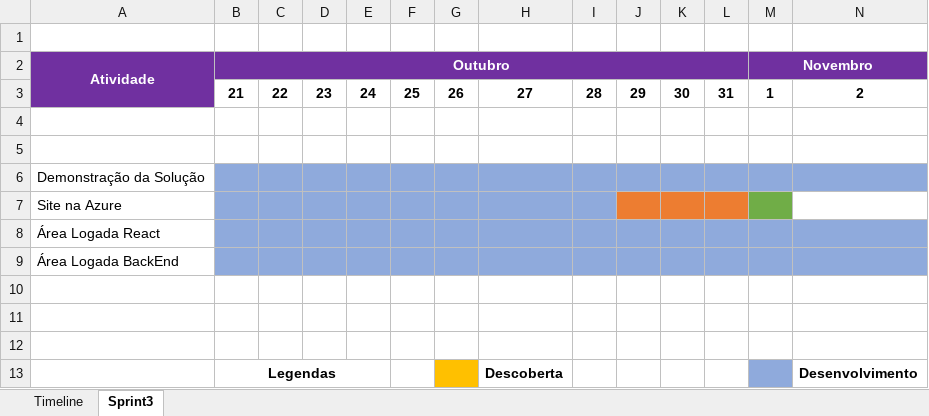
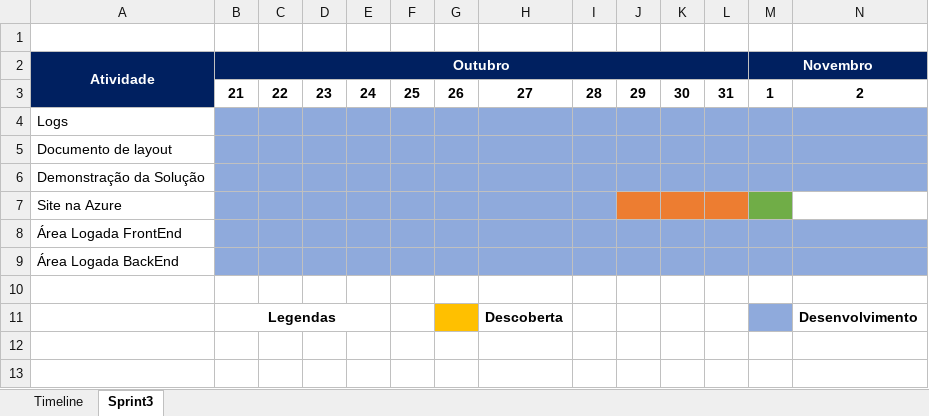
Before and after one commit to Lucassouza849/grupoPi3Semestre, an Excel workbook: Documentação/Timeline/Timeline.xlsx, sheet Sprint3, drawn as a sheet; only a part is shown; values as stored, in another font and other column widths than the file's, no borders; rows hold the shown columns only; the diff covers the shown part only; the diff names each change by its address in the sheet, - before the commit and + after, or states it on an @@ line.

```diff
--- a/Documentação/Timeline/Timeline.xlsx (sheet Sprint3)
+++ b/Documentação/Timeline/Timeline.xlsx (sheet Sprint3)
-A2:N2 fill: #7030A0
+A2:N2 fill: #002060
-A3 fill: #7030A0
+A3 fill: #002060
-A4 (Atividade): (empty)
+A4 (Atividade): Logs
-B4:N4 fill: none
+B4:N4 fill: #8FAADC
-A5 (Atividade): (empty)
+A5 (Atividade): Documento de layout
-B5:N5 fill: none
+B5:N5 fill: #8FAADC
-A8 (Atividade): Área Logada React
+A8 (Atividade): Área Logada FrontEnd
-row 10: (empty)
-row 11: (empty)
```
Also changed, not shown: cell formats elsewhere in this sheet, sheet Timeline, Documentação/Definição de Arquitetura/Definicao de Arquitetura v1.xlsx, Documentação/Product Backlog/Product Backlog v3.xlsx, 2 other files.
